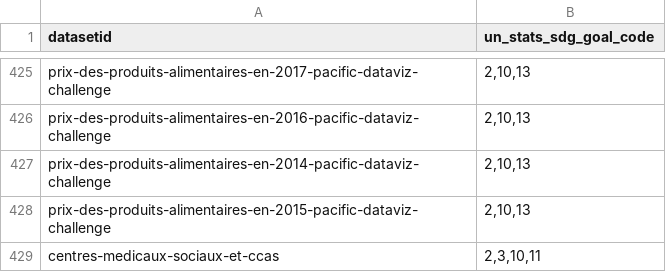
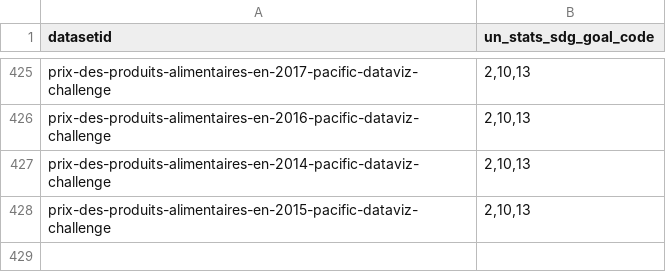
Before and after one commit to adriens/odata-data-gouv-nc, a CSV file: data/catalog_nc-un_stats_sdg_goal_with-headers.csv, drawn as a sheet; only a part is shown, gaps mark what is left out; the diff names each change by its address in the sheet, - before the commit and + after, or states it on an @@ line.

Commit message:
Update catalog_nc-un_stats_sdg_goal_with-headers.csv

```diff
--- a/data/catalog_nc-un_stats_sdg_goal_with-headers.csv
+++ b/data/catalog_nc-un_stats_sdg_goal_with-headers.csv
-row 429: centres-medicaux-sociaux-et-ccas | 2,3,10,11
```
